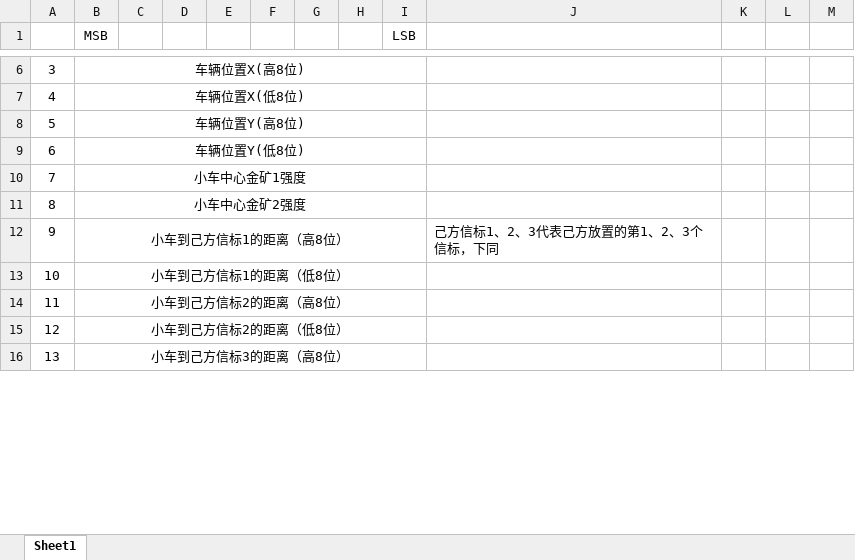
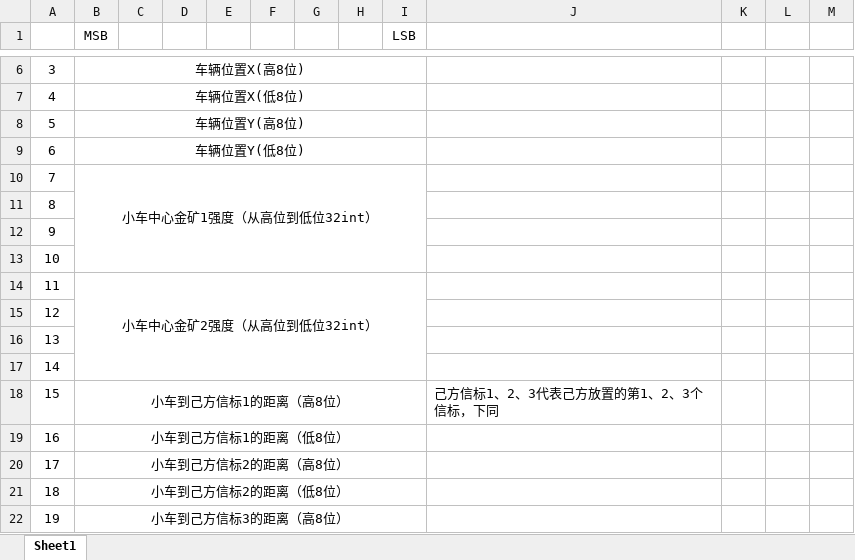
Before and after one commit to haoyh19/EDC23, an Excel workbook: EDC23通讯协议v0.1.xlsx, sheet Sheet1, drawn as a sheet; only a part is shown, gaps mark what is left out; values as stored, in another font and other column widths than the file's, no borders; addresses are those after the commit; the diff names each change by its address in the sheet, - before the commit and + after, or states it on an @@ line.

```diff
--- a/EDC23通讯协议v0.1.xlsx (sheet Sheet1)
+++ b/EDC23通讯协议v0.1.xlsx (sheet Sheet1)
-B10 (MSB): 小车中心金矿1强度
+B10 (MSB): 小车中心金矿1强度（从高位到低位32int）
+row 11: 8
+row 12: 9
+row 13: 10
@@ column A renumbered from row 14 down @@
-B14 (MSB): 小车中心金矿2强度
+B14 (MSB): 小车中心金矿2强度（从高位到低位32int）
+row 15: 12
+row 16: 13
+row 17: 14
```
Also changed, not shown: 1 other file.
